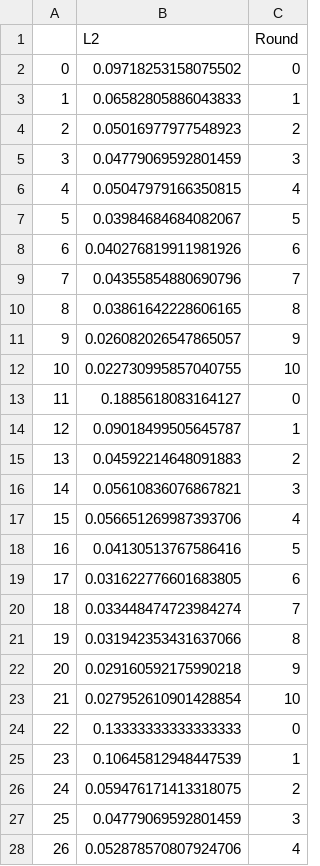
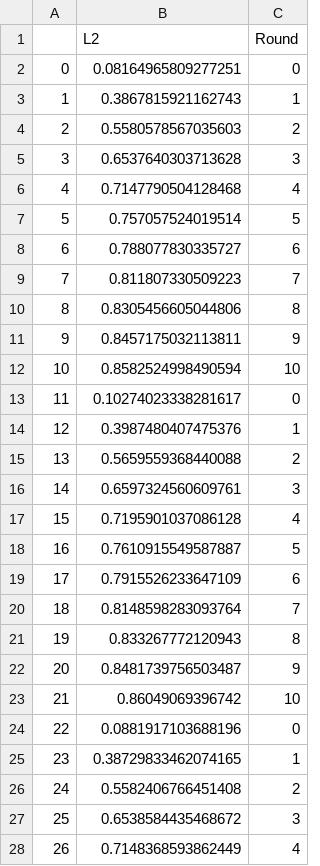
Before and after one commit to KutayAKIN/Communication_Limit, a CSV file: data/Synt_feed10_L2_group.csv, drawn as a sheet; only a part is shown; the diff covers the shown part only.

```diff
--- a/data/Synt_feed10_L2_group.csv
+++ b/data/Synt_feed10_L2_group.csv
@@ -1,28 +1,28 @@
 ,L2,Round
-0,0.09718253158075502,0
-1,0.06582805886043833,1
-2,0.05016977977548923,2
-3,0.04779069592801459,3
-4,0.05047979166350815,4
-5,0.03984684684082067,5
-6,0.040276819911981926,6
-7,0.04355854880690796,7
-8,0.03861642228606165,8
-9,0.026082026547865057,9
-10,0.022730995857040755,10
-11,0.1885618083164127,0
-12,0.09018499505645787,1
-13,0.04592214648091883,2
-14,0.05610836076867821,3
-15,0.056651269987393706,4
-16,0.04130513767586416,5
-17,0.031622776601683805,6
-18,0.033448474723984274,7
-19,0.031942353431637066,8
-20,0.029160592175990218,9
-21,0.027952610901428854,10
-22,0.13333333333333333,0
-23,0.10645812948447539,1
-24,0.059476171413318075,2
-25,0.04779069592801459,3
-26,0.052878570807924706,4
+0,0.08164965809277251,0
+1,0.3867815921162743,1
+2,0.5580578567035603,2
+3,0.6537640303713628,3
+4,0.7147790504128468,4
+5,0.757057524019514,5
+6,0.788077830335727,6
+7,0.811807330509223,7
+8,0.8305456605044806,8
+9,0.8457175032113811,9
+10,0.8582524998490594,10
+11,0.10274023338281617,0
+12,0.3987480407475376,1
+13,0.5659559368440088,2
+14,0.6597324560609761,3
+15,0.7195901037086128,4
+16,0.7610915549587887,5
+17,0.7915526233647109,6
+18,0.8148598283093764,7
+19,0.833267772120943,8
+20,0.8481739756503487,9
+21,0.86049069396742,10
+22,0.0881917103688196,0
+23,0.38729833462074165,1
+24,0.5582406766451408,2
+25,0.6538584435468672,3
+26,0.7148368593862449,4
```
Also changed, not shown: 83 edited cells elsewhere in this file, data/Synt_Feed_L2_group.csv, data/Synt_coop10_L2_group.csv, 20 other files.
